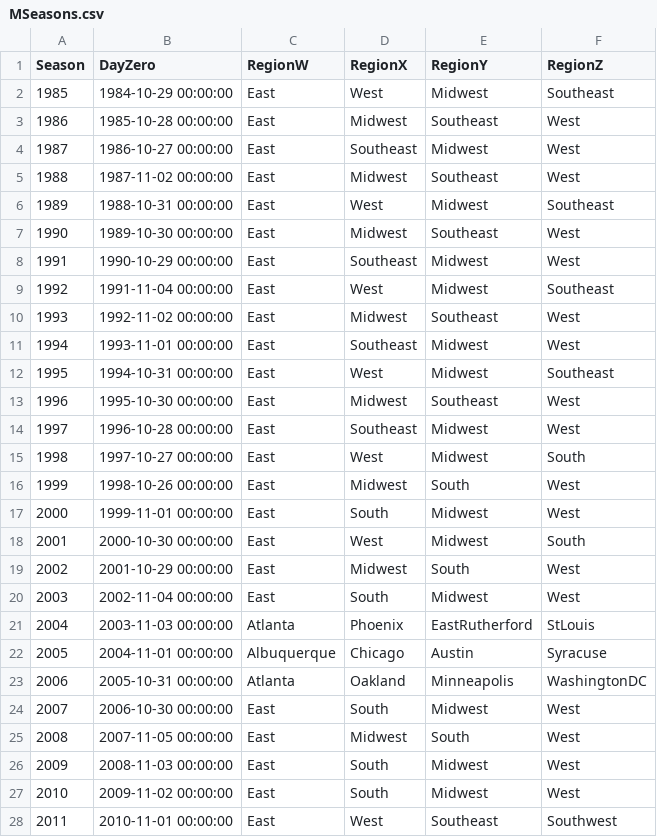
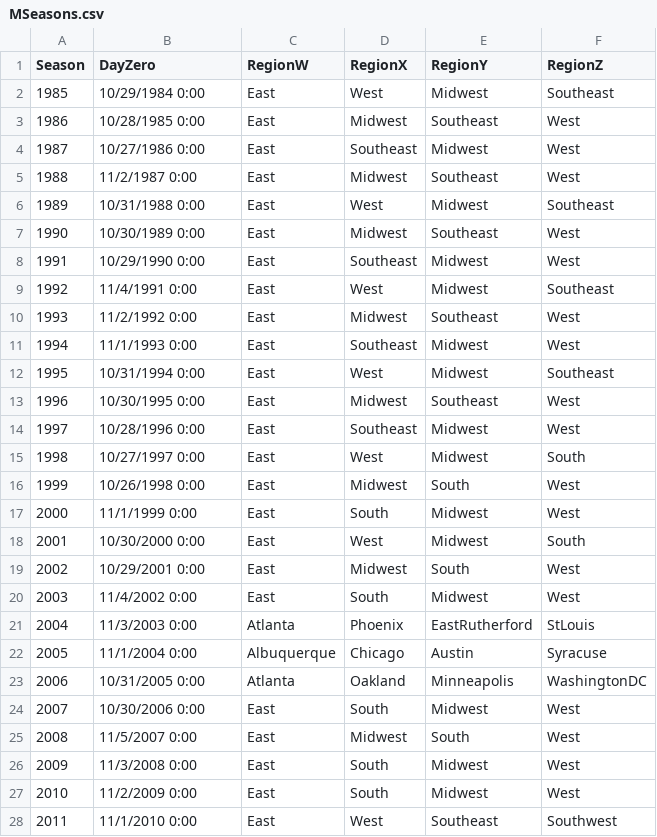
Before and after one commit to rdavtian/March-Madness-Predictions, a CSV file: Stage1_2020/MSeasons.csv, drawn as a sheet; only a part is shown; the diff covers the shown part only.

```diff
--- a/Stage1_2020/MSeasons.csv
+++ b/Stage1_2020/MSeasons.csv
@@ -1,28 +1,28 @@
 Season,DayZero,RegionW,RegionX,RegionY,RegionZ
-1985,1984-10-29 00:00:00,East,West,Midwest,Southeast
-1986,1985-10-28 00:00:00,East,Midwest,Southeast,West
-1987,1986-10-27 00:00:00,East,Southeast,Midwest,West
-1988,1987-11-02 00:00:00,East,Midwest,Southeast,West
-1989,1988-10-31 00:00:00,East,West,Midwest,Southeast
-1990,1989-10-30 00:00:00,East,Midwest,Southeast,West
-1991,1990-10-29 00:00:00,East,Southeast,Midwest,West
-1992,1991-11-04 00:00:00,East,West,Midwest,Southeast
-1993,1992-11-02 00:00:00,East,Midwest,Southeast,West
-1994,1993-11-01 00:00:00,East,Southeast,Midwest,West
-1995,1994-10-31 00:00:00,East,West,Midwest,Southeast
-1996,1995-10-30 00:00:00,East,Midwest,Southeast,West
-1997,1996-10-28 00:00:00,East,Southeast,Midwest,West
-1998,1997-10-27 00:00:00,East,West,Midwest,South
-1999,1998-10-26 00:00:00,East,Midwest,South,West
-2000,1999-11-01 00:00:00,East,South,Midwest,West
-2001,2000-10-30 00:00:00,East,West,Midwest,South
-2002,2001-10-29 00:00:00,East,Midwest,South,West
-2003,2002-11-04 00:00:00,East,South,Midwest,West
-2004,2003-11-03 00:00:00,Atlanta,Phoenix,EastRutherford,StLouis
-2005,2004-11-01 00:00:00,Albuquerque,Chicago,Austin,Syracuse
-2006,2005-10-31 00:00:00,Atlanta,Oakland,Minneapolis,WashingtonDC
-2007,2006-10-30 00:00:00,East,South,Midwest,West
-2008,2007-11-05 00:00:00,East,Midwest,South,West
-2009,2008-11-03 00:00:00,East,South,Midwest,West
-2010,2009-11-02 00:00:00,East,South,Midwest,West
-2011,2010-11-01 00:00:00,East,West,Southeast,Southwest
+1985,10/29/1984 0:00,East,West,Midwest,Southeast
+1986,10/28/1985 0:00,East,Midwest,Southeast,West
+1987,10/27/1986 0:00,East,Southeast,Midwest,West
+1988,11/2/1987 0:00,East,Midwest,Southeast,West
+1989,10/31/1988 0:00,East,West,Midwest,Southeast
+1990,10/30/1989 0:00,East,Midwest,Southeast,West
+1991,10/29/1990 0:00,East,Southeast,Midwest,West
+1992,11/4/1991 0:00,East,West,Midwest,Southeast
+1993,11/2/1992 0:00,East,Midwest,Southeast,West
+1994,11/1/1993 0:00,East,Southeast,Midwest,West
+1995,10/31/1994 0:00,East,West,Midwest,Southeast
+1996,10/30/1995 0:00,East,Midwest,Southeast,West
+1997,10/28/1996 0:00,East,Southeast,Midwest,West
+1998,10/27/1997 0:00,East,West,Midwest,South
+1999,10/26/1998 0:00,East,Midwest,South,West
+2000,11/1/1999 0:00,East,South,Midwest,West
+2001,10/30/2000 0:00,East,West,Midwest,South
+2002,10/29/2001 0:00,East,Midwest,South,West
+2003,11/4/2002 0:00,East,South,Midwest,West
+2004,11/3/2003 0:00,Atlanta,Phoenix,EastRutherford,StLouis
+2005,11/1/2004 0:00,Albuquerque,Chicago,Austin,Syracuse
+2006,10/31/2005 0:00,Atlanta,Oakland,Minneapolis,WashingtonDC
+2007,10/30/2006 0:00,East,South,Midwest,West
+2008,11/5/2007 0:00,East,Midwest,South,West
+2009,11/3/2008 0:00,East,South,Midwest,West
+2010,11/2/2009 0:00,East,South,Midwest,West
+2011,11/1/2010 0:00,East,West,Southeast,Southwest
```
Also changed, not shown: 15 edited cells elsewhere in this file, Stage1_2020/Cities.csv, Stage1_2020/MNCAATourneySeeds.csv, 26 other files.
